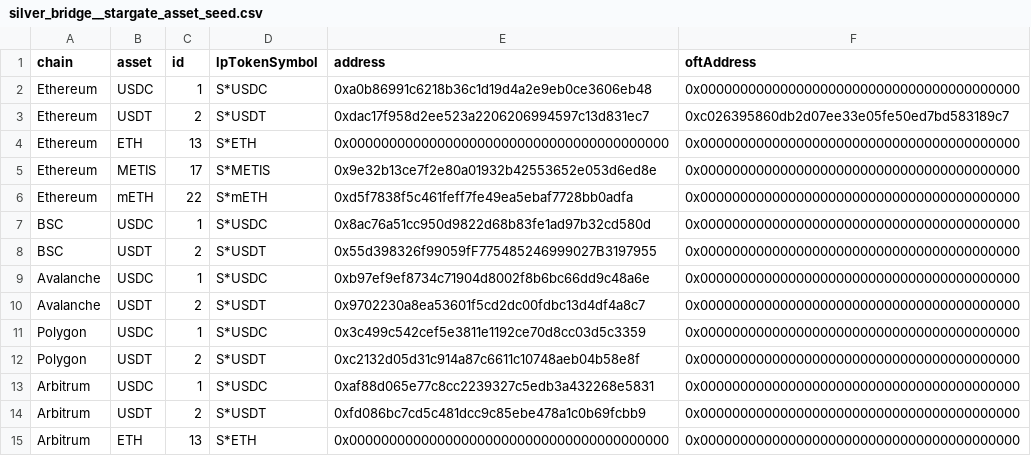
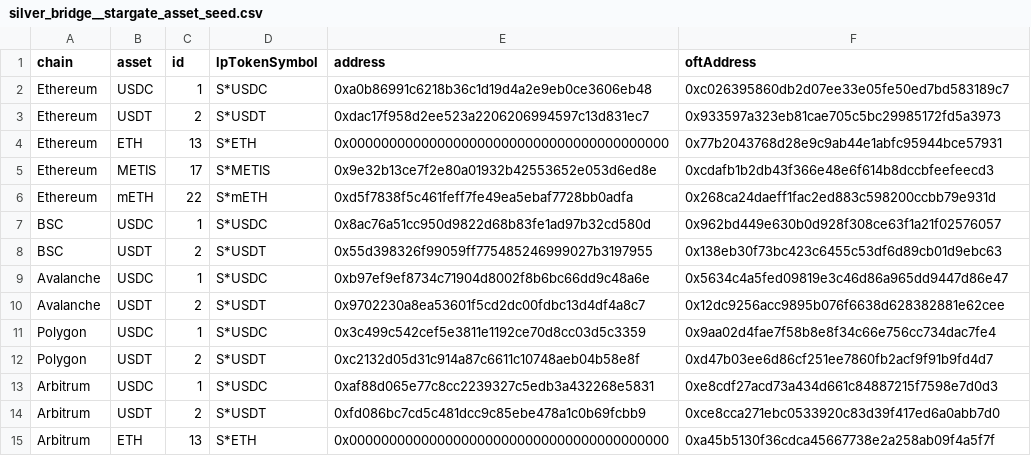
Before and after one commit to FlipsideCrypto/fsc-evm, a CSV file: data/silver_bridge__stargate_asset_seed.csv, drawn as a sheet; only a part is shown; the diff covers the shown part only.

Commit message:
add seed

```diff
--- a/data/silver_bridge__stargate_asset_seed.csv
+++ b/data/silver_bridge__stargate_asset_seed.csv
@@ -1,15 +1,15 @@
 chain,asset,id,lpTokenSymbol,address,oftAddress
-Ethereum,USDC,1,S*USDC,0xa0b86991c6218b36c1d19d4a2e9eb0ce3606eb48,0x0000000000000000000000000000000000000000
-Ethereum,USDT,2,S*USDT,0xdac17f958d2ee523a2206206994597c13d831ec7,0xc026395860db2d07ee33e05fe50ed7bd583189c7
-Ethereum,ETH,13,S*ETH,0x0000000000000000000000000000000000000000,0x0000000000000000000000000000000000000000
-Ethereum,METIS,17,S*METIS,0x9e32b13ce7f2e80a01932b42553652e053d6ed8e,0x0000000000000000000000000000000000000000
-Ethereum,mETH,22,S*mETH,0xd5f7838f5c461feff7fe49ea5ebaf7728bb0adfa,0x0000000000000000000000000000000000000000
-BSC,USDC,1,S*USDC,0x8ac76a51cc950d9822d68b83fe1ad97b32cd580d,0x0000000000000000000000000000000000000000
-BSC,USDT,2,S*USDT,0x55d398326f99059fF775485246999027B3197955,0x0000000000000000000000000000000000000000
-Avalanche,USDC,1,S*USDC,0xb97ef9ef8734c71904d8002f8b6bc66dd9c48a6e,0x0000000000000000000000000000000000000000
-Avalanche,USDT,2,S*USDT,0x9702230a8ea53601f5cd2dc00fdbc13d4df4a8c7,0x0000000000000000000000000000000000000000
-Polygon,USDC,1,S*USDC,0x3c499c542cef5e3811e1192ce70d8cc03d5c3359,0x0000000000000000000000000000000000000000
-Polygon,USDT,2,S*USDT,0xc2132d05d31c914a87c6611c10748aeb04b58e8f,0x0000000000000000000000000000000000000000
-Arbitrum,USDC,1,S*USDC,0xaf88d065e77c8cc2239327c5edb3a432268e5831,0x0000000000000000000000000000000000000000
-Arbitrum,USDT,2,S*USDT,0xfd086bc7cd5c481dcc9c85ebe478a1c0b69fcbb9,0x0000000000000000000000000000000000000000
-Arbitrum,ETH,13,S*ETH,0x0000000000000000000000000000000000000000,0x0000000000000000000000000000000000000000
+Ethereum,USDC,1,S*USDC,0xa0b86991c6218b36c1d19d4a2e9eb0ce3606eb48,0xc026395860db2d07ee33e05fe50ed7bd583189c7
+Ethereum,USDT,2,S*USDT,0xdac17f958d2ee523a2206206994597c13d831ec7,0x933597a323eb81cae705c5bc29985172fd5a3973
+Ethereum,ETH,13,S*ETH,0x0000000000000000000000000000000000000000,0x77b2043768d28e9c9ab44e1abfc95944bce57931
+Ethereum,METIS,17,S*METIS,0x9e32b13ce7f2e80a01932b42553652e053d6ed8e,0xcdafb1b2db43f366e48e6f614b8dccbfeefeecd3
+Ethereum,mETH,22,S*mETH,0xd5f7838f5c461feff7fe49ea5ebaf7728bb0adfa,0x268ca24daeff1fac2ed883c598200ccbb79e931d
+BSC,USDC,1,S*USDC,0x8ac76a51cc950d9822d68b83fe1ad97b32cd580d,0x962bd449e630b0d928f308ce63f1a21f02576057
+BSC,USDT,2,S*USDT,0x55d398326f99059ff775485246999027b3197955,0x138eb30f73bc423c6455c53df6d89cb01d9ebc63
+Avalanche,USDC,1,S*USDC,0xb97ef9ef8734c71904d8002f8b6bc66dd9c48a6e,0x5634c4a5fed09819e3c46d86a965dd9447d86e47
+Avalanche,USDT,2,S*USDT,0x9702230a8ea53601f5cd2dc00fdbc13d4df4a8c7,0x12dc9256acc9895b076f6638d628382881e62cee
+Polygon,USDC,1,S*USDC,0x3c499c542cef5e3811e1192ce70d8cc03d5c3359,0x9aa02d4fae7f58b8e8f34c66e756cc734dac7fe4
+Polygon,USDT,2,S*USDT,0xc2132d05d31c914a87c6611c10748aeb04b58e8f,0xd47b03ee6d86cf251ee7860fb2acf9f91b9fd4d7
+Arbitrum,USDC,1,S*USDC,0xaf88d065e77c8cc2239327c5edb3a432268e5831,0xe8cdf27acd73a434d661c84887215f7598e7d0d3
+Arbitrum,USDT,2,S*USDT,0xfd086bc7cd5c481dcc9c85ebe478a1c0b69fcbb9,0xce8cca271ebc0533920c83d39f417ed6a0abb7d0
+Arbitrum,ETH,13,S*ETH,0x0000000000000000000000000000000000000000,0xa45b5130f36cdca45667738e2a258ab09f4a5f7f
```
Also changed, not shown: 12 removed rows and 16 edited cells elsewhere in this file.
